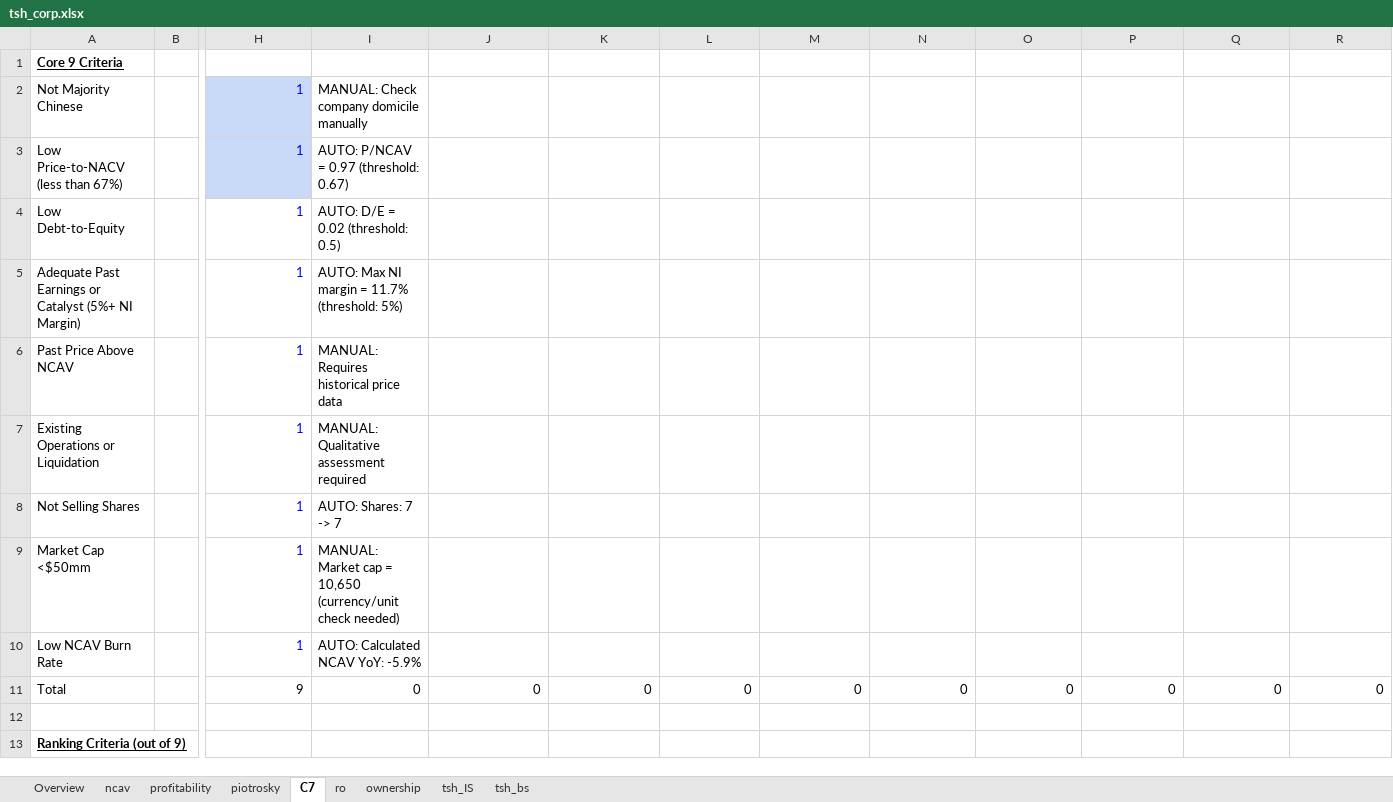
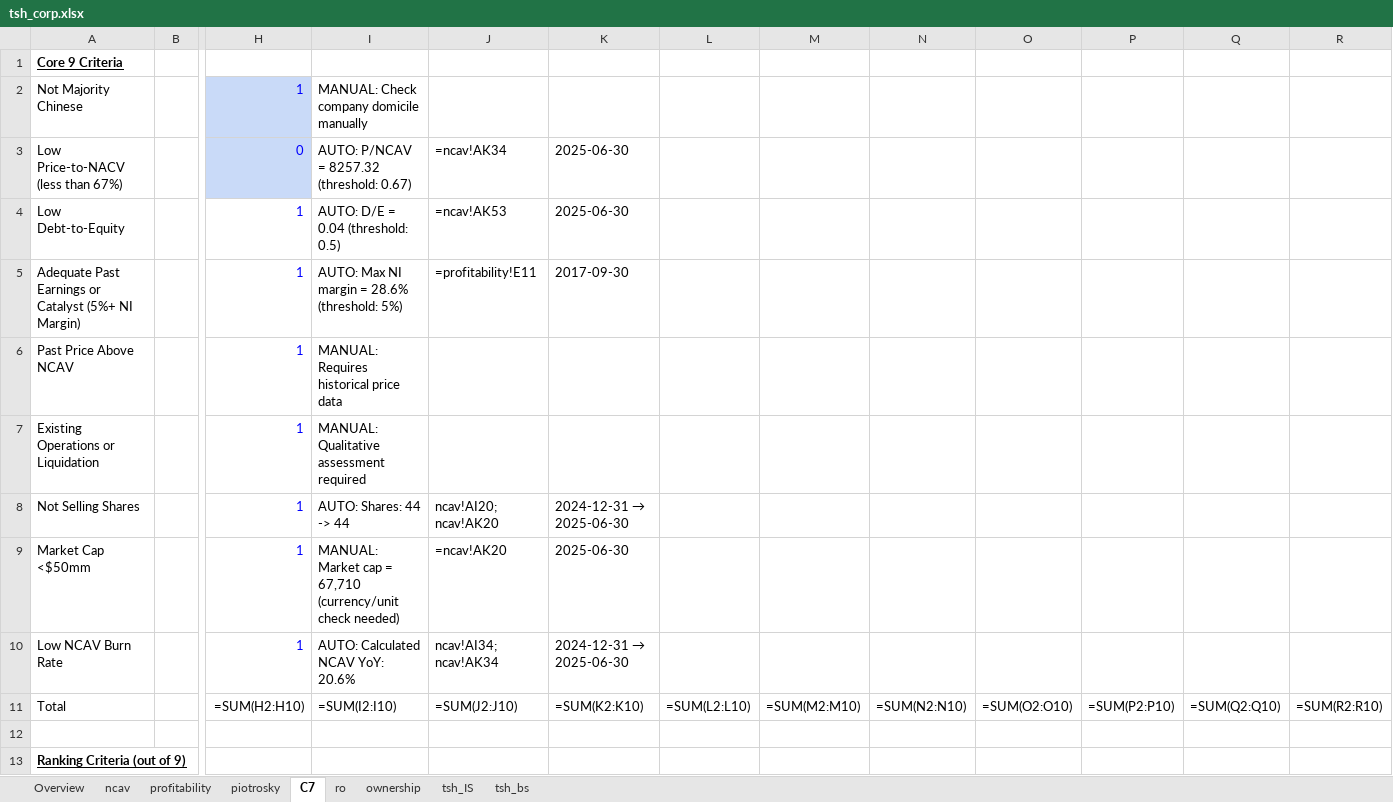
Before and after one commit to echoxx/fin_editr, an Excel workbook: tsh/tsh_corp.xlsx, sheet C7, drawn as a sheet; only a part is shown, gaps mark what is left out; values as stored, in another font and other column widths than the file's, no borders; formulas without a stored value are shown as written; removed rows and columns are numbered as before the commit, all else as after; rows hold the shown columns only; the diff covers the shown part only; the diff names each change by its address in the sheet, - before the commit and + after, or states it on an @@ line.

```diff
--- a/tsh/tsh_corp.xlsx (sheet C7)
+++ b/tsh/tsh_corp.xlsx (sheet C7)
-H3: 1
+H3: 0
-I3: AUTO: P/NCAV = 0.97 (threshold: 0.67)
+I3: AUTO: P/NCAV = 8257.32 (threshold: 0.67)
-J3: (empty)
+J3: =ncav!AK34
-K3:K4: (empty)
+K3:K4: 2025-06-30
-I4: AUTO: D/E = 0.02 (threshold: 0.5)
+I4: AUTO: D/E = 0.04 (threshold: 0.5)
-J4: (empty)
+J4: =ncav!AK53
-I5: AUTO: Max NI margin = 11.7% (threshold: 5%)
+I5: AUTO: Max NI margin = 28.6% (threshold: 5%)
-J5: (empty)
+J5: =profitability!E11
-K5: (empty)
+K5: 2017-09-30
-I8: AUTO: Shares: 7 -> 7
+I8: AUTO: Shares: 44 -> 44
-J8: (empty)
+J8: ncav!AI20; ncav!AK20
@@ K8: (empty) → 2024-12-31 → 2025-06-30 @@
-I9: …cap = 10,650 (currency/unit check…
+I9: …cap = 67,710 (currency/unit check…
-J9: (empty)
+J9: =ncav!AK20
-K9: (empty)
+K9: 2025-06-30
-I10: AUTO: Calculated NCAV YoY: -5.9%
+I10: AUTO: Calculated NCAV YoY: 20.6%
-J10: (empty)
+J10: ncav!AI34; ncav!AK34
@@ K10: (empty) → 2024-12-31 → 2025-06-30 @@
-row 11: Total |  | 9 | 0 | 0 | 0 | 0 | 0 | 0 | 0 | 0 | 0 | 0
+row 11: Total |  | =SUM(H2:H10) | =SUM(I2:I10) | =SUM(J2:J10) | =SUM(K2:K10) | =SUM(L2:L10) | =SUM(M2:M10) | =SUM(N2:N10) | =SUM(O2:O10) | =SUM(P2:P10) | =SUM(Q2:Q10) | =SUM(R2:R10)
```
Also changed, not shown: 10 edited cells elsewhere in this sheet, sheet ncav, sheet ro, sheet profitability, sheet piotrosky, sheet Overview, charts or pictures, 2 other files.
